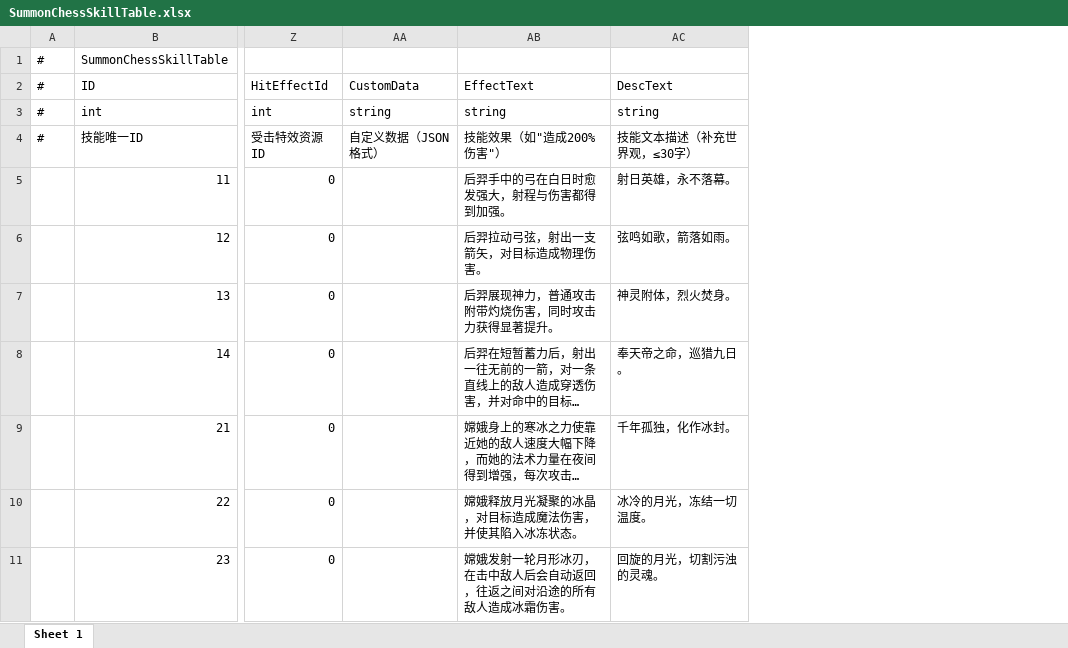
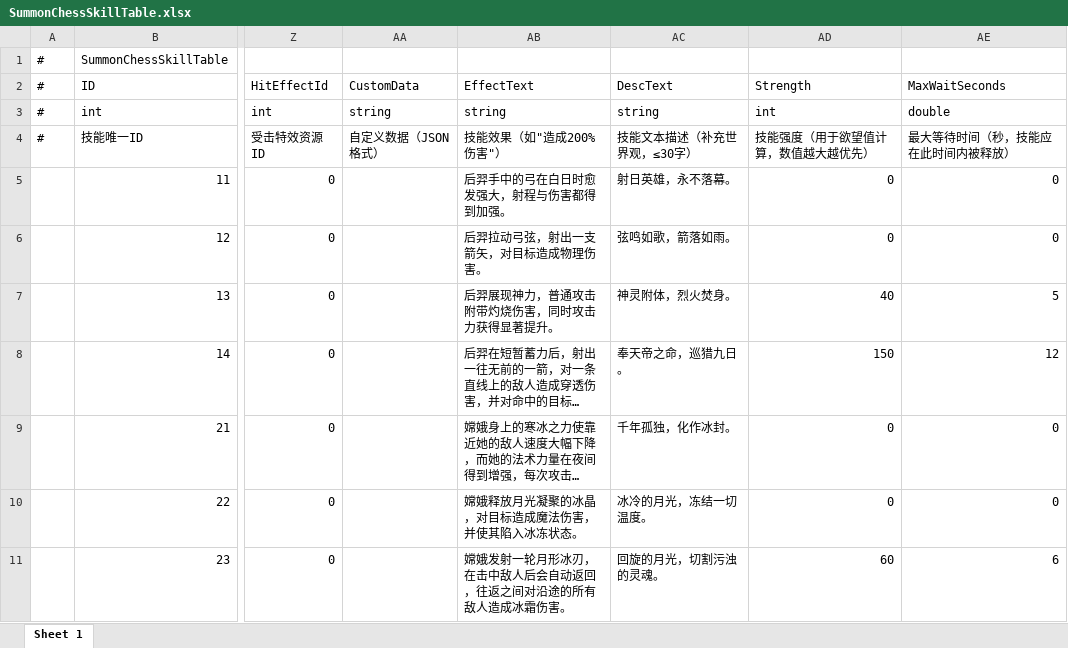
Before and after one commit to TXYzznc/GP, an Excel workbook: AAAGameData/DataTables/SummonChessSkillTable.xlsx, sheet Sheet 1, drawn as a sheet; only a part is shown, gaps mark what is left out; long unchanged cells end in …; values as stored, in another font and other column widths than the file's, no borders; the diff names each change by its address in the sheet, - before the commit and + after, or states it on an @@ line.

Commit message:
data: 技能数据表扩展和重新生成
- SummonChessSkillTable：新增/修改技能相关字段
- 更新技能强度系数和最大等待时间
- 重新生成DataTable.cs和.bytes二进制数据
- 更新Hotfix.csproj项目文件

```diff
--- a/AAAGameData/DataTables/SummonChessSkillTable.xlsx (sheet Sheet 1)
+++ b/AAAGameData/DataTables/SummonChessSkillTable.xlsx (sheet Sheet 1)
+column AD (Strength), rows 3-11: int | 技能强度（用于欲望值计算，数值越大越优先） | 0 | 0 | 40 | 150 | 0 | 0 | 60
+column AE (MaxWaitSeconds), rows 3-11: double | 最大等待时间（秒，技能应在此时间内被释放） | 0 | 0 | 5 | 12 | 0 | 0 | 6
```
Also changed, not shown: 4 other files.
